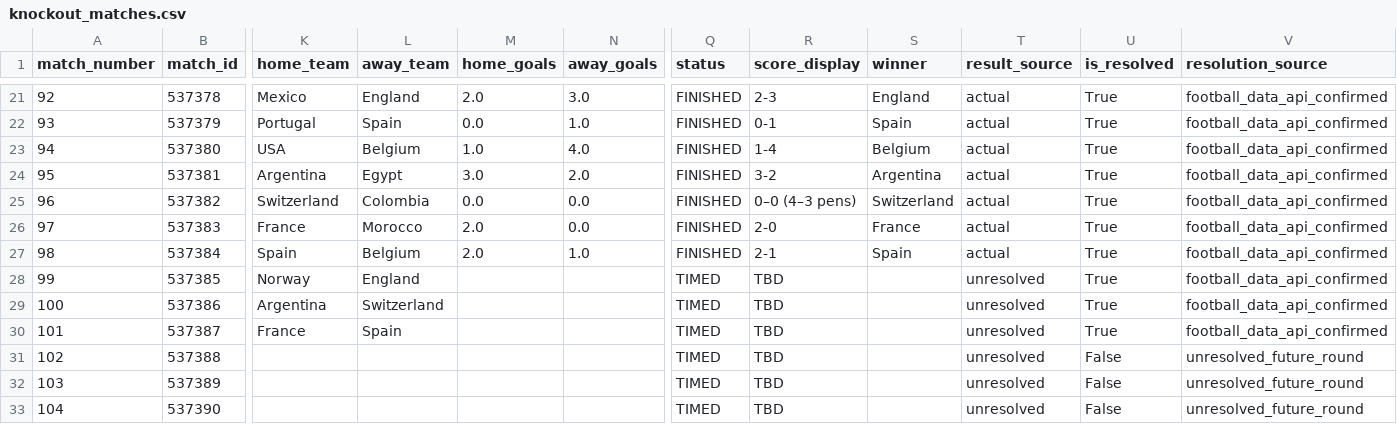
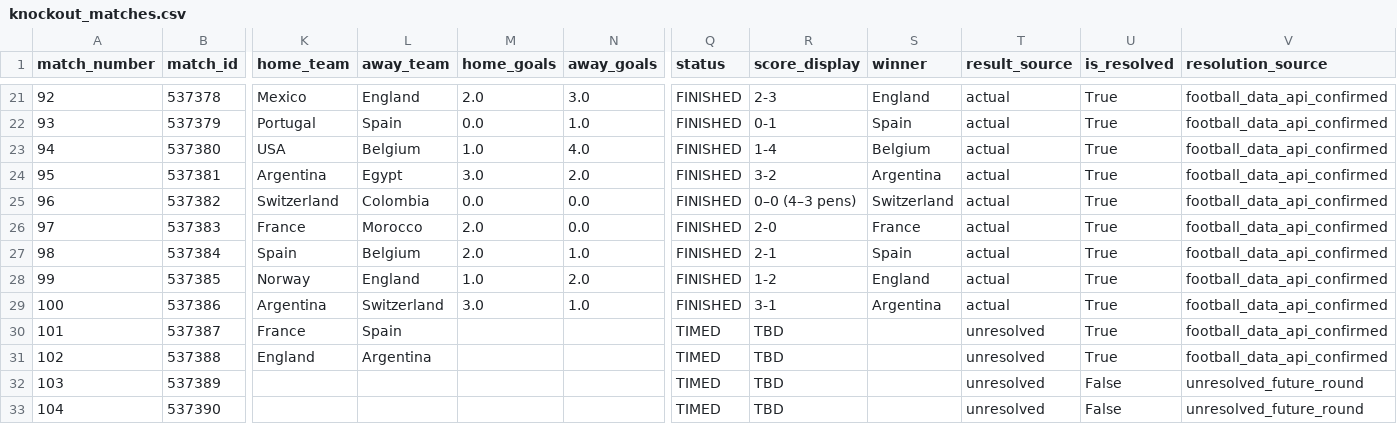
Before and after one commit to sabinorio-tech/World-Cup-Match-Prediction, a CSV file: data/processed/knockout_matches.csv, drawn as a sheet; only a part is shown, gaps mark what is left out; the diff names each change by its address in the sheet, - before the commit and + after, or states it on an @@ line.

```diff
--- a/data/processed/knockout_matches.csv
+++ b/data/processed/knockout_matches.csv
-M28 (home_goals): (empty)
+M28 (home_goals): 1.0
-N28 (away_goals): (empty)
+N28 (away_goals): 2.0
-Q28:Q29 (status): TIMED
+Q28:Q29 (status): FINISHED
-R28 (score_display): TBD
+R28 (score_display): 1-2
-S28 (winner): (empty)
+S28 (winner): England
-T28:T29 (result_source): unresolved
+T28:T29 (result_source): actual
-M29 (home_goals): (empty)
+M29 (home_goals): 3.0
-N29 (away_goals): (empty)
+N29 (away_goals): 1.0
-R29 (score_display): TBD
+R29 (score_display): 3-1
-S29 (winner): (empty)
+S29 (winner): Argentina
-K31 (home_team): (empty)
+K31 (home_team): England
-L31 (away_team): (empty)
+L31 (away_team): Argentina
-U31 (is_resolved): False
+U31 (is_resolved): True
-V31 (resolution_source): unresolved_future_round
+V31 (resolution_source): football_data_api_confirmed
```
Also changed, not shown: data/processed/live_matches.csv, 1 other file.
